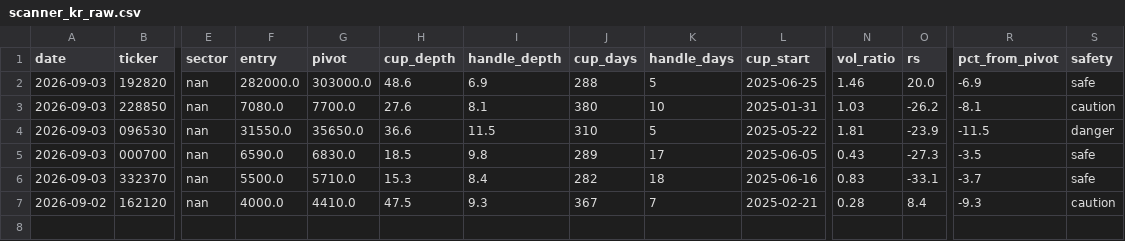
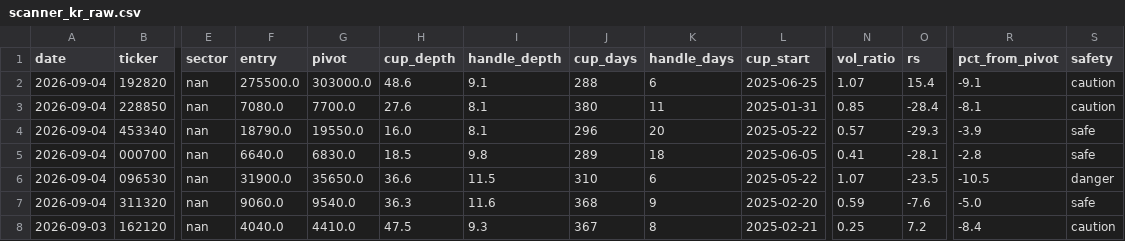
Before and after one commit to sosonamso/engi_stock_ai, a CSV file: scanner_kr_raw.csv, drawn as a sheet; only a part is shown, gaps mark what is left out; removed rows and columns are numbered as before the commit, all else as after; rows hold the shown columns only; the diff names each change by its address in the sheet, - before the commit and + after, or states it on an @@ line.

```diff
--- a/scanner_kr_raw.csv
+++ b/scanner_kr_raw.csv
-A2:A3 (date): 2026-09-03
+A2:A3 (date): 2026-09-04
-F2 (entry): 282000.0
+F2 (entry): 275500.0
-I2 (handle_depth): 6.9
+I2 (handle_depth): 9.1
-K2 (handle_days): 5
+K2 (handle_days): 6
-N2 (vol_ratio): 1.46
+N2 (vol_ratio): 1.07
-O2 (rs): 20.0
+O2 (rs): 15.4
-R2 (pct_from_pivot): -6.9
+R2 (pct_from_pivot): -9.1
-S2 (safety): safe
+S2 (safety): caution
-K3 (handle_days): 10
+K3 (handle_days): 11
-N3 (vol_ratio): 1.03
+N3 (vol_ratio): 0.85
-O3 (rs): -26.2
+O3 (rs): -28.4
-row 4: 2026-09-03 | 096530 | nan | 31550.0 | 35650.0 | 36.6 | 11.5 | 310 | 5 | 2025-05-22 | 1.81 | -23.9 | -11.5 | danger
+row 4: 2026-09-04 | 453340 | nan | 18790.0 | 19550.0 | 16.0 | 8.1 | 296 | 20 | 2025-05-22 | 0.57 | -29.3 | -3.9 | safe
-A5 (date): 2026-09-03
+A5 (date): 2026-09-04
-F5 (entry): 6590.0
+F5 (entry): 6640.0
-K5 (handle_days): 17
+K5 (handle_days): 18
-N5 (vol_ratio): 0.43
+N5 (vol_ratio): 0.41
-O5 (rs): -27.3
+O5 (rs): -28.1
-R5 (pct_from_pivot): -3.5
+R5 (pct_from_pivot): -2.8
-row 6: 2026-09-03 | 332370 | nan | 5500.0 | 5710.0 | 15.3 | 8.4 | 282 | 18 | 2025-06-16 | 0.83 | -33.1 | -3.7 | safe
+row 6: 2026-09-04 | 096530 | nan | 31900.0 | 35650.0 | 36.6 | 11.5 | 310 | 6 | 2025-05-22 | 1.07 | -23.5 | -10.5 | danger
+row 7: 2026-09-04 | 311320 | nan | 9060.0 | 9540.0 | 36.3 | 11.6 | 368 | 9 | 2025-02-20 | 0.59 | -7.6 | -5.0 | safe
-A8 (date): 2026-09-02
+A8 (date): 2026-09-03
-F8 (entry): 4000.0
+F8 (entry): 4040.0
-K8 (handle_days): 7
+K8 (handle_days): 8
-N8 (vol_ratio): 0.28
+N8 (vol_ratio): 0.25
-O8 (rs): 8.4
+O8 (rs): 7.2
-R8 (pct_from_pivot): -9.3
+R8 (pct_from_pivot): -8.4
```
Also changed, not shown: scanner_kr_all.csv.
